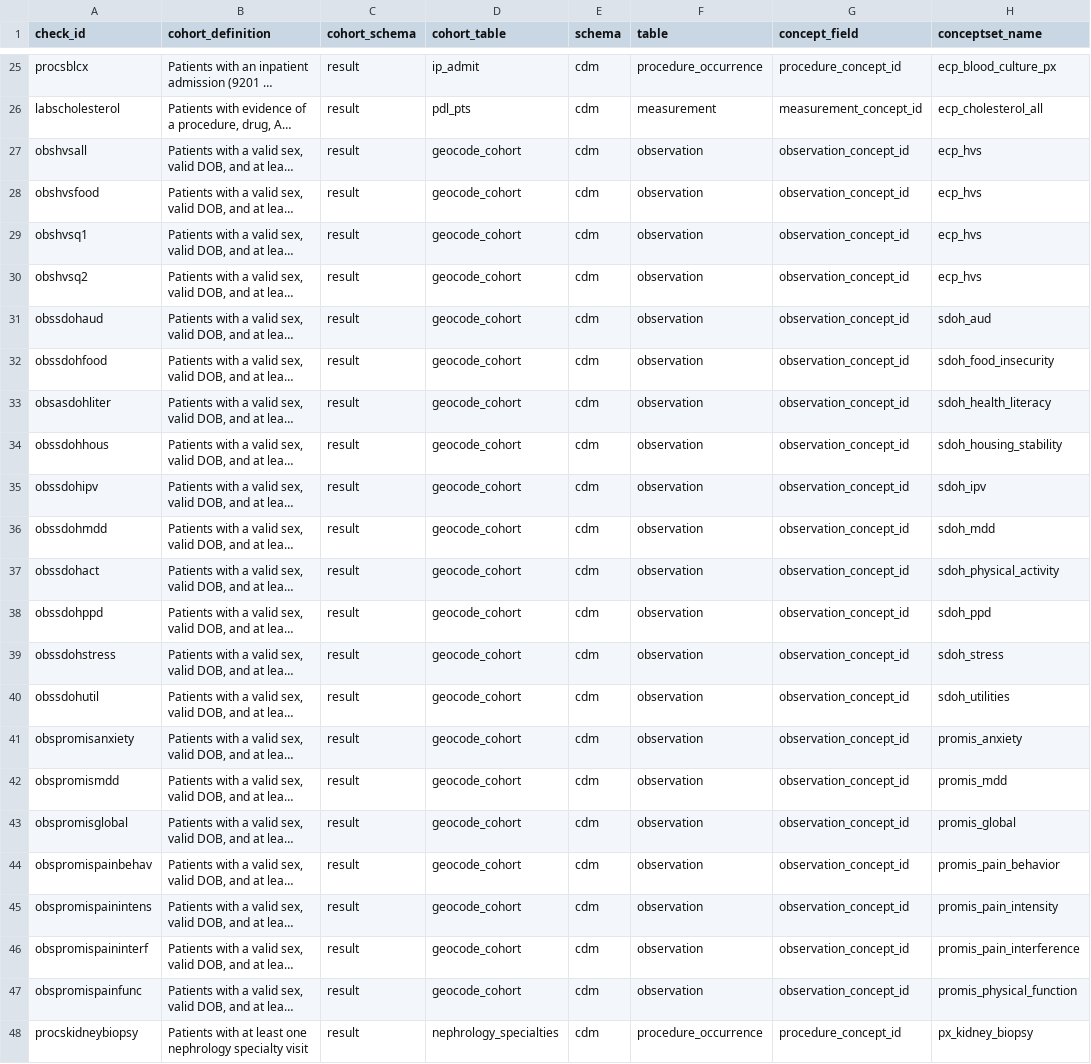
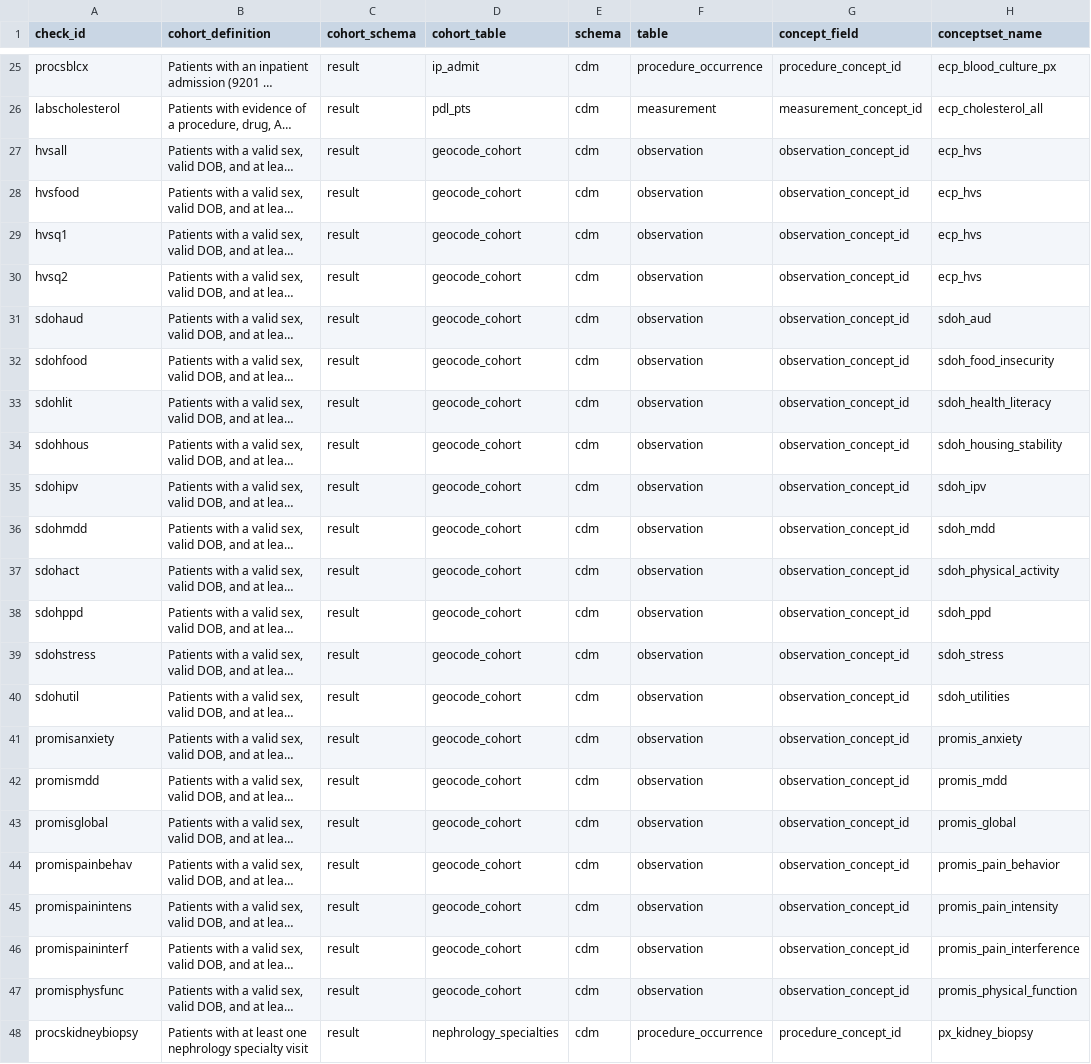
Before and after one commit to PEDSnet/pedsnet_ndq, a CSV file: specs/pedsnet_ecp_table.csv, drawn as a sheet; only a part is shown, gaps mark what is left out; long unchanged cells end in …; the diff names each change by its address in the sheet, - before the commit and + after, or states it on an @@ line.

```diff
--- a/specs/pedsnet_ecp_table.csv
+++ b/specs/pedsnet_ecp_table.csv
-A27 (check_id): obshvsall
+A27 (check_id): hvsall
-A28 (check_id): obshvsfood
+A28 (check_id): hvsfood
-A29 (check_id): obshvsq1
+A29 (check_id): hvsq1
-A30 (check_id): obshvsq2
+A30 (check_id): hvsq2
-A31 (check_id): obssdohaud
+A31 (check_id): sdohaud
-A32 (check_id): obssdohfood
+A32 (check_id): sdohfood
-A33 (check_id): obsasdohliter
+A33 (check_id): sdohlit
-A34 (check_id): obssdohhous
+A34 (check_id): sdohhous
-A35 (check_id): obssdohipv
+A35 (check_id): sdohipv
-A36 (check_id): obssdohmdd
+A36 (check_id): sdohmdd
-A37 (check_id): obssdohact
+A37 (check_id): sdohact
-A38 (check_id): obssdohppd
+A38 (check_id): sdohppd
-A39 (check_id): obssdohstress
+A39 (check_id): sdohstress
-A40 (check_id): obssdohutil
+A40 (check_id): sdohutil
-A41 (check_id): obspromisanxiety
+A41 (check_id): promisanxiety
-A42 (check_id): obspromismdd
+A42 (check_id): promismdd
-A43 (check_id): obspromisglobal
+A43 (check_id): promisglobal
-A44 (check_id): obspromispainbehav
+A44 (check_id): promispainbehav
-A45 (check_id): obspromispainintens
+A45 (check_id): promispainintens
-A46 (check_id): obspromispaininterf
+A46 (check_id): promispaininterf
-A47 (check_id): obspromispainfunc
+A47 (check_id): promisphysfunc
```
Also changed, not shown: specs/dqa_check_descriptions.csv, specs/new_check_names.csv, 10 other files.
